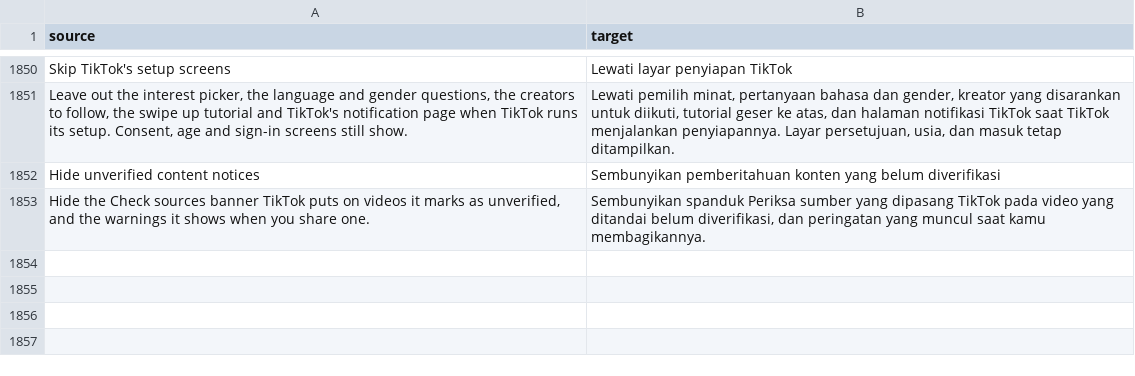
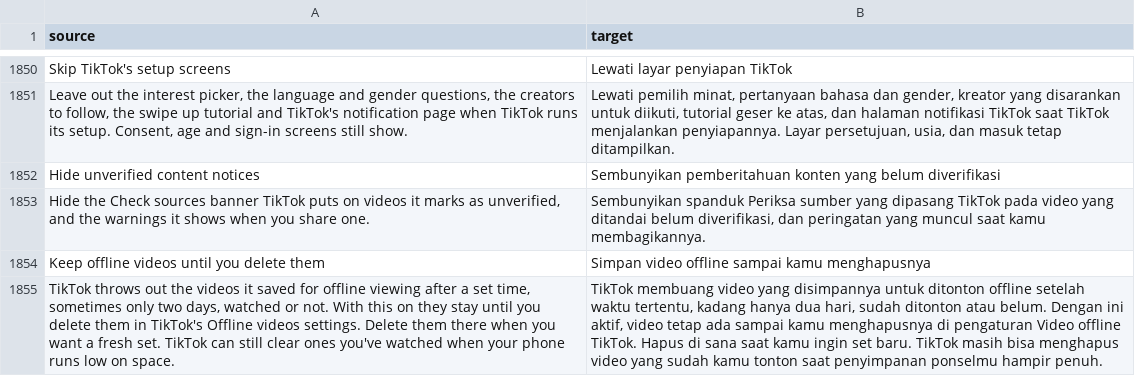
Before and after one commit to SA-SUJON/HushFeed, a CSV file: extensions/tiktok/src/main/l10n/in.csv, drawn as a sheet; only a part is shown, gaps mark what is left out; the diff names each change by its address in the sheet, - before the commit and + after, or states it on an @@ line.

Commit message:
feat(offline): keep offline videos until you delete them
TikTok gives every offline video one lifetime: a low-storage figure, a
server figure, or 48 hours when the offline page was opened in the last
two days and 90 days when it wasn't. Every query over offline_mode_feed_pb
hides a row once insert_time plus that lifetime has passed, and the start-up
task deletes those rows and their files, so a list saved together vanishes
together, watched or not.

Custom offline videos limit now guards that calculation at its entry. With
the new switch on (off by default) it answers ten years, so nothing
expires, and TikTok's own body runs untouched when it's off or Hushfeed is
paused. The user's own clear, the watched-video low-storage cleanup and
limit trims are left alone. The hook is required on declared builds and
left out with a note elsewhere, and the row shows only where it applied.

Refs #123

```diff
--- a/extensions/tiktok/src/main/l10n/in.csv
+++ b/extensions/tiktok/src/main/l10n/in.csv
+row 1854: Keep offline videos until you delete them | Simpan video offline sampai kamu menghapusnya
+row 1855: TikTok throws out the videos it saved for offline viewing after a set time, sometimes only two days, watched or not. With this on they stay until you delete them in TikTok's Offline videos settings. Delete them there when you want a fresh set. TikTok can still clear ones you've watched when your phone runs low on space. | TikTok membuang video yang disimpannya untuk ditonton offline setelah waktu tertentu, kadang hanya dua hari, sudah ditonton atau belum. Dengan ini aktif, video tetap ada sampai kamu menghapusnya di pengaturan Video offline TikTok. Hapus di sana saat kamu ingin set baru. TikTok masih bisa menghapus video yang sudah kamu tonton saat penyimpanan ponselmu hampir penuh.
```
Also changed, not shown: extensions/tiktok/src/main/l10n/az.tsv, extensions/tiktok/src/main/l10n/de.tsv, 26 other files.
